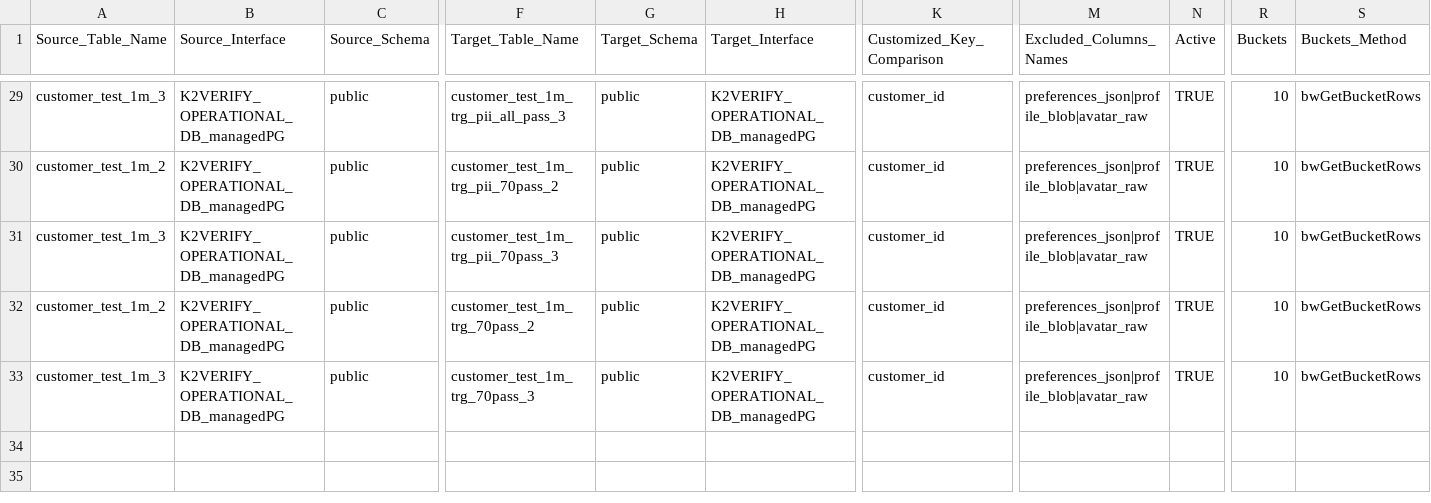
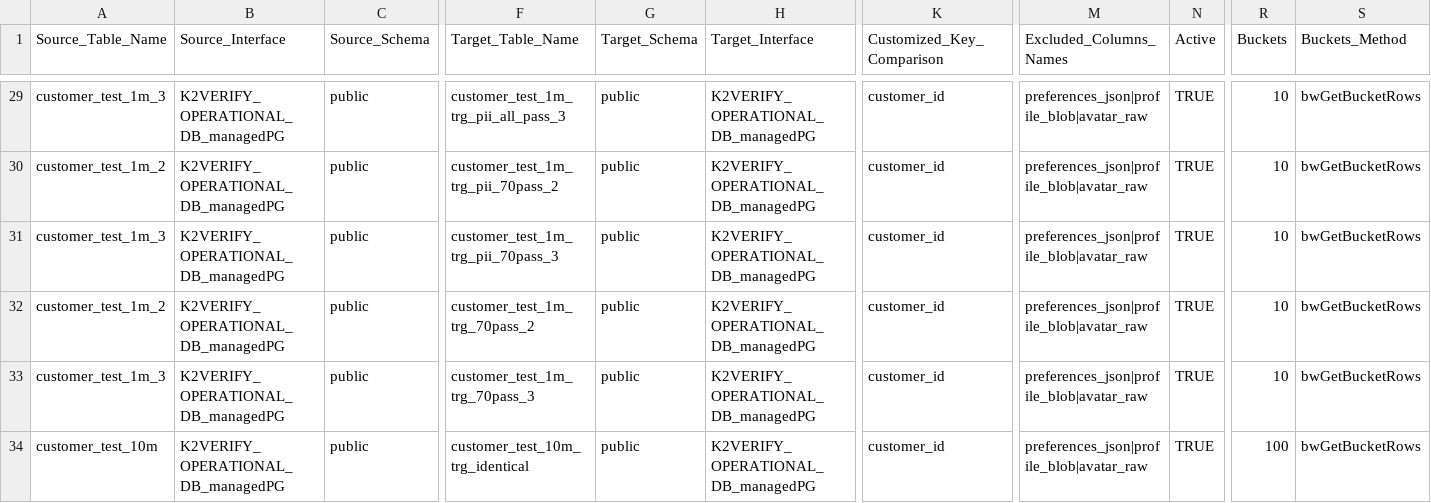
Before and after one commit to giladsalem1/k2veirfy, a CSV file: Implementation/LogicalUnits/K2Verify/Mtable/mtK2VerifyConfig.csv, drawn as a sheet; only a part is shown, gaps mark what is left out; rows hold the shown columns only; the diff names each change by its address in the sheet, - before the commit and + after, or states it on an @@ line.

Commit message:
aaa

```diff
--- a/Implementation/LogicalUnits/K2Verify/Mtable/mtK2VerifyConfig.csv
+++ b/Implementation/LogicalUnits/K2Verify/Mtable/mtK2VerifyConfig.csv
+row 34: customer_test_10m | K2VERIFY_OPERATIONAL_DB_managedPG | public | customer_test_10m_trg_identical | public | K2VERIFY_OPERATIONAL_DB_managedPG | customer_id | preferences_json|profile_blob|avatar_raw | TRUE | 100 | bwGetBucketRows
```
